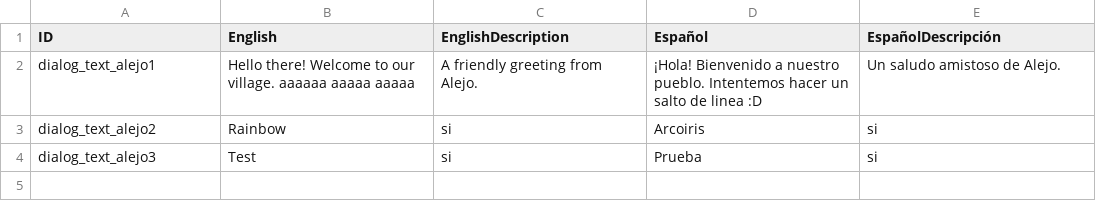
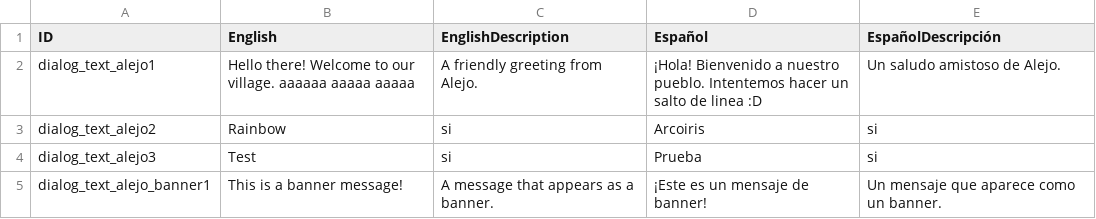
Before and after one commit to Oidenhiops/Tactical_RPG, a CSV file: Assets/Resources/LOCS/LOC_Dialogs.csv, drawn as a sheet.

Commit message:
feat: Implement dialog system and NPC interaction
- Added a new dialog scene and integrated it with NPC interactions.
- Updated CharacterWorldNpc to disable player actions and load the dialog scene upon interaction.
- Introduced cantMakeActions flag in CharacterWorldPlayer to manage player state during dialog.
- Enhanced GameManager to support loading the new dialog scene asynchronously.
- Created DialogBaseSO to handle dialog functions and banners.
- Developed DialogManager to manage dialog display and animations.
- Added animations for dialog opening, idle, and exit states.
- Updated EditorBuildSettings to include the new dialog scene.

```diff
--- a/Assets/Resources/LOCS/LOC_Dialogs.csv
+++ b/Assets/Resources/LOCS/LOC_Dialogs.csv
@@ -4 +4,2 @@ dialog_text_alejo2;Rainbow;si;Arcoiris;si;
 dialog_text_alejo3;Test;si;Prueba;si;
+dialog_text_alejo_banner1;This is a banner message!;A message that appears as a banner.;¡Este es un mensaje de banner!;Un mensaje que aparece como un banner.;
```
Also changed, not shown: 17 other files.
